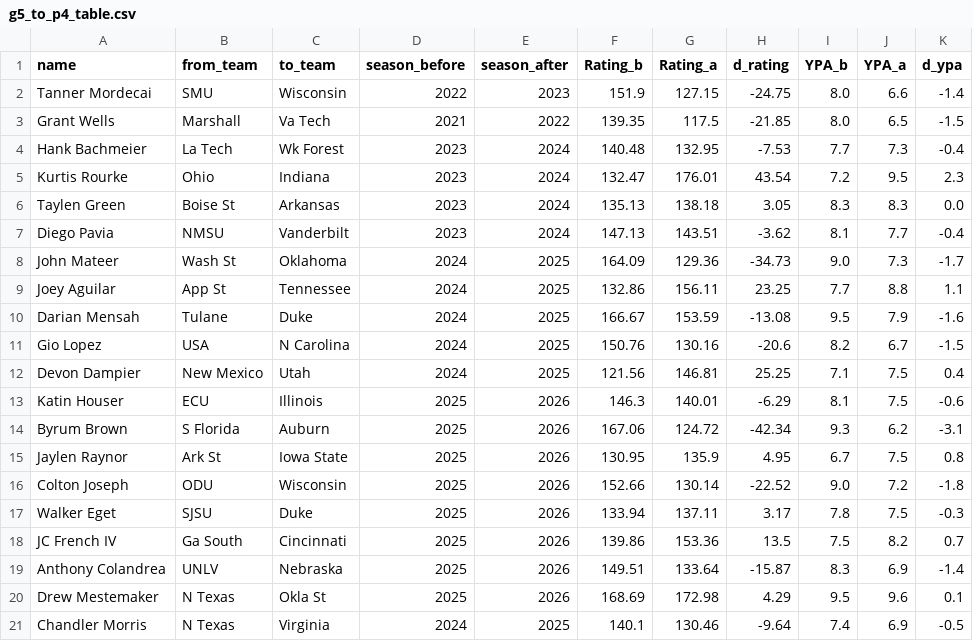
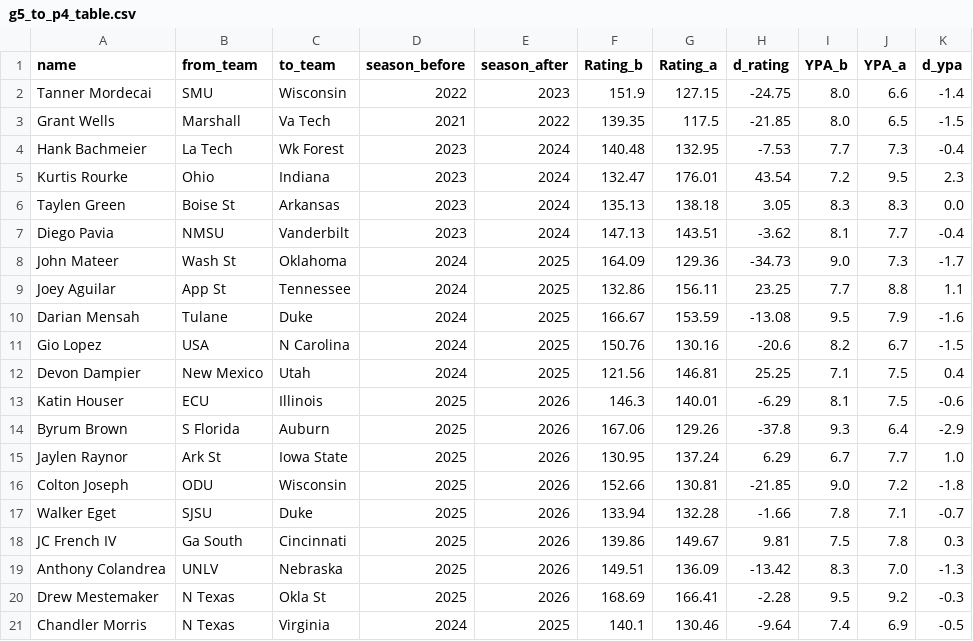
Before and after one commit to IForSureI/NFL-Analytics, a CSV file: reports/draft-2027-drew-mestemaker/g5_to_p4_table.csv, drawn as a sheet.

```diff
--- a/reports/draft-2027-drew-mestemaker/g5_to_p4_table.csv
+++ b/reports/draft-2027-drew-mestemaker/g5_to_p4_table.csv
@@ -13,9 +13,9 @@ Devon Dampier,New Mexico,Utah,2024,2025,121.56,146.81,25.25,7.1,7.5,0.4
 Katin Houser,ECU,Illinois,2025,2026,146.3,140.01,-6.29,8.1,7.5,-0.6
-Byrum Brown,S Florida,Auburn,2025,2026,167.06,124.72,-42.34,9.3,6.2,-3.1
-Jaylen Raynor,Ark St,Iowa State,2025,2026,130.95,135.9,4.95,6.7,7.5,0.8
-Colton Joseph,ODU,Wisconsin,2025,2026,152.66,130.14,-22.52,9.0,7.2,-1.8
-Walker Eget,SJSU,Duke,2025,2026,133.94,137.11,3.17,7.8,7.5,-0.3
-JC French IV,Ga South,Cincinnati,2025,2026,139.86,153.36,13.5,7.5,8.2,0.7
-Anthony Colandrea,UNLV,Nebraska,2025,2026,149.51,133.64,-15.87,8.3,6.9,-1.4
-Drew Mestemaker,N Texas,Okla St,2025,2026,168.69,172.98,4.29,9.5,9.6,0.1
+Byrum Brown,S Florida,Auburn,2025,2026,167.06,129.26,-37.8,9.3,6.4,-2.9
+Jaylen Raynor,Ark St,Iowa State,2025,2026,130.95,137.24,6.29,6.7,7.7,1.0
+Colton Joseph,ODU,Wisconsin,2025,2026,152.66,130.81,-21.85,9.0,7.2,-1.8
+Walker Eget,SJSU,Duke,2025,2026,133.94,132.28,-1.66,7.8,7.1,-0.7
+JC French IV,Ga South,Cincinnati,2025,2026,139.86,149.67,9.81,7.5,7.8,0.3
+Anthony Colandrea,UNLV,Nebraska,2025,2026,149.51,136.09,-13.42,8.3,7.0,-1.3
+Drew Mestemaker,N Texas,Okla St,2025,2026,168.69,166.41,-2.28,9.5,9.2,-0.3
 Chandler Morris,N Texas,Virginia,2024,2025,140.1,130.46,-9.64,7.4,6.9,-0.5
```
Also changed, not shown: reports/draft-2027-drew-mestemaker/class_table.csv, reports/draft-2027-drew-mestemaker/opponent_adjusted.csv, 12 other files.
